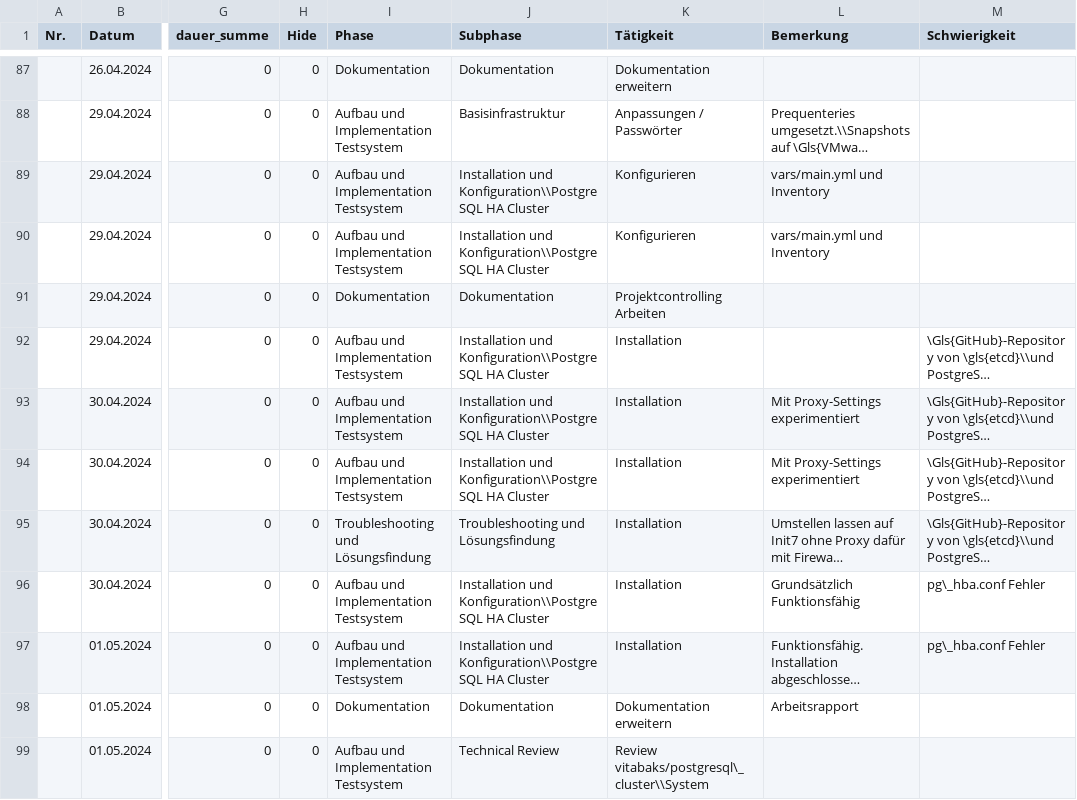
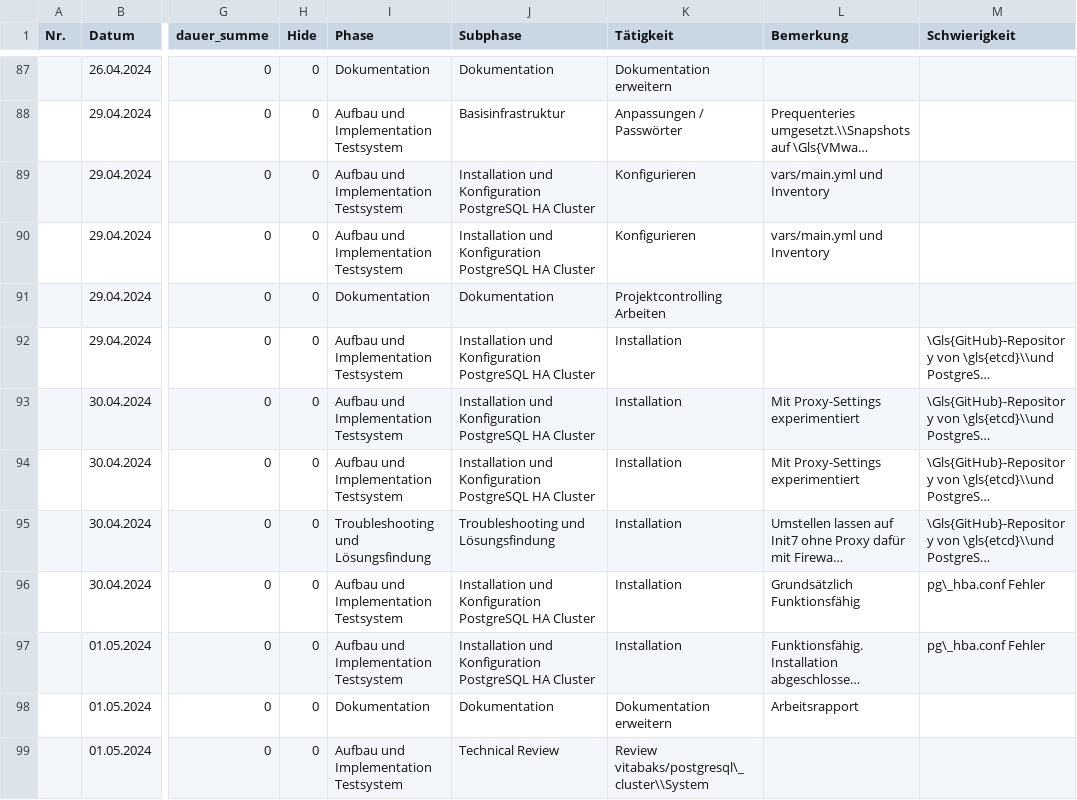
Before and after one commit to TheOriginalGraLargeShrimpakaReaper/Diplomarbeit, a CSV file: src/source/tables/arbeitsrapport.CSV, drawn as a sheet; only a part is shown, gaps mark what is left out; long unchanged cells end in …; the diff covers the shown part only; the diff names each change by its address in the sheet, - before the commit and + after, or states it on an @@ line.

```diff
--- a/src/source/tables/arbeitsrapport.CSV
+++ b/src/source/tables/arbeitsrapport.CSV
-J89:J90 (Subphase): Installation und Konfiguration\\PostgreSQL HA Cluster
+J89:J90 (Subphase): Installation und Konfiguration PostgreSQL HA Cluster
-J92:J94 (Subphase): Installation und Konfiguration\\PostgreSQL HA Cluster
+J92:J94 (Subphase): Installation und Konfiguration PostgreSQL HA Cluster
-J96:J97 (Subphase): Installation und Konfiguration\\PostgreSQL HA Cluster
+J96:J97 (Subphase): Installation und Konfiguration PostgreSQL HA Cluster
```
Also changed, not shown: 8 edited cells elsewhere in this file, 4 other files.
